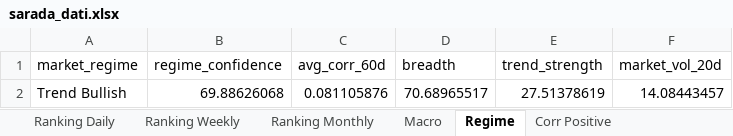
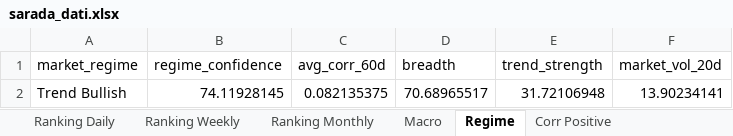
Before and after one commit to giapal96-star/jennifer-trading-dashbord, an Excel workbook: docs/sarada_dati.xlsx, sheet Regime, drawn as a sheet; values as stored, in another font and other column widths than the file's, no borders; the diff names each change by its address in the sheet, - before the commit and + after, or states it on an @@ line.

```diff
--- a/docs/sarada_dati.xlsx (sheet Regime)
+++ b/docs/sarada_dati.xlsx (sheet Regime)
-B2 (regime_confidence): 69.88626068
+B2 (regime_confidence): 74.11928145
-C2 (avg_corr_60d): 0.081105876
+C2 (avg_corr_60d): 0.082135375
-E2 (trend_strength): 27.51378619
+E2 (trend_strength): 31.72106948
-F2 (market_vol_20d): 14.08443457
+F2 (market_vol_20d): 13.90234141
```
Also changed, not shown: sheet Ranking Daily, sheet Ranking Weekly, sheet Ranking Monthly, sheet Corr Negative, sheet Corr Positive, sheet Macro, 2 other files.
